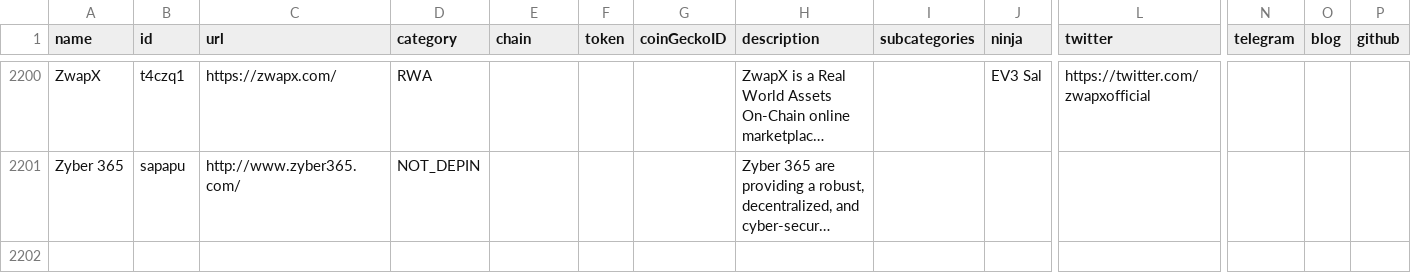
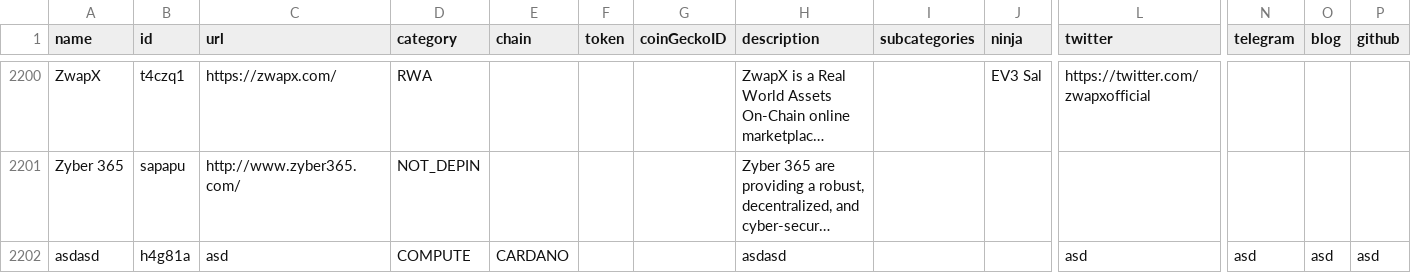
Before and after one commit to ev3-team/adapters, a CSV file: scripts/data/DePIN-Projects.csv, drawn as a sheet; only a part is shown, gaps mark what is left out; long unchanged cells end in …; rows hold the shown columns only; the diff names each change by its address in the sheet, - before the commit and + after, or states it on an @@ line.

```diff
--- a/scripts/data/DePIN-Projects.csv
+++ b/scripts/data/DePIN-Projects.csv
+row 2202: asdasd | h4g81a | asd | COMPUTE | CARDANO |  |  | asdasd |  |  | asd | asd | asd | asd
```
